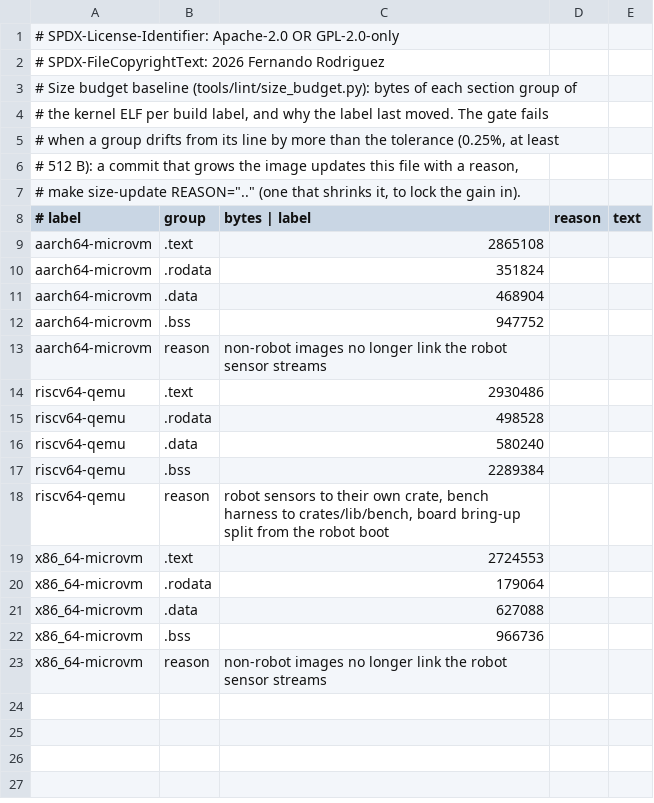
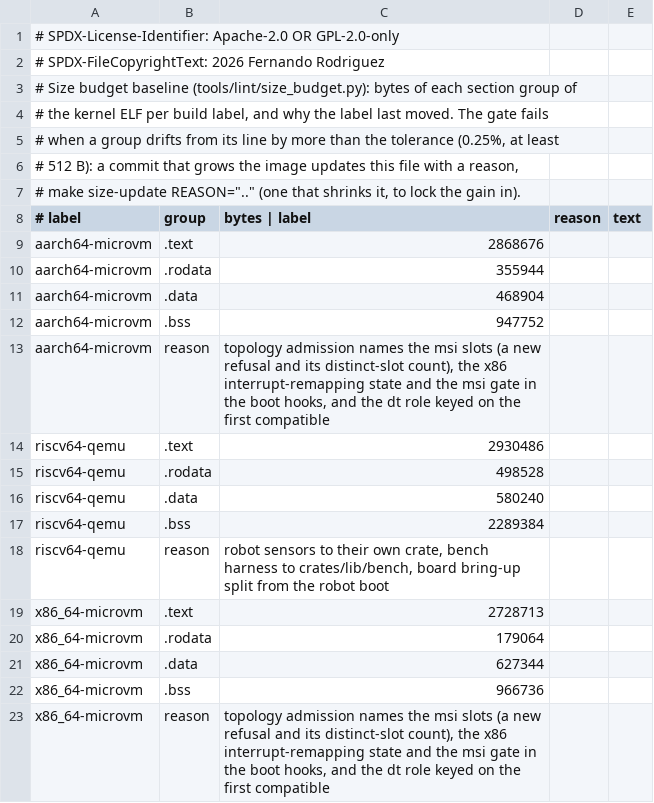
Before and after one commit to fgrg1978/AzOS, a TSV file: tools/lint/size_budget.tsv, drawn as a sheet.

Commit message:
x86_64: an IOMMU domain confines a ring-3 function's memory and not its interrupts without interrupt remapping, which nothing enables, so ring3_confinable is false there and msi.<k> needs DMA_RING3_WITHOUT_IOMMU; riscv64 refuses msi.<k> while an IOMMU is up (no ring-3 domain maps the IMSIC page); the state is azos_dma::InterruptRemapping, with a host row and canary; size baseline of the aarch64 microvm

```diff
--- a/tools/lint/size_budget.tsv
+++ b/tools/lint/size_budget.tsv
@@ -8,7 +8,7 @@
 # label	group	bytes   |   label	reason	text
-aarch64-microvm	.text	2865108
-aarch64-microvm	.rodata	351824
+aarch64-microvm	.text	2868676
+aarch64-microvm	.rodata	355944
 aarch64-microvm	.data	468904
 aarch64-microvm	.bss	947752
-aarch64-microvm	reason	non-robot images no longer link the robot sensor streams
+aarch64-microvm	reason	topology admission names the msi slots (a new refusal and its distinct-slot count), the x86 interrupt-remapping state and the msi gate in the boot hooks, and the dt role keyed on the first compatible
 riscv64-qemu	.text	2930486
@@ -18,6 +18,6 @@ riscv64-qemu	.bss	2289384
 riscv64-qemu	reason	robot sensors to their own crate, bench harness to crates/lib/bench, board bring-up split from the robot boot
-x86_64-microvm	.text	2724553
+x86_64-microvm	.text	2728713
 x86_64-microvm	.rodata	179064
-x86_64-microvm	.data	627088
+x86_64-microvm	.data	627344
 x86_64-microvm	.bss	966736
-x86_64-microvm	reason	non-robot images no longer link the robot sensor streams
+x86_64-microvm	reason	topology admission names the msi slots (a new refusal and its distinct-slot count), the x86 interrupt-remapping state and the msi gate in the boot hooks, and the dt role keyed on the first compatible
```
Also changed, not shown: 10 other files.
